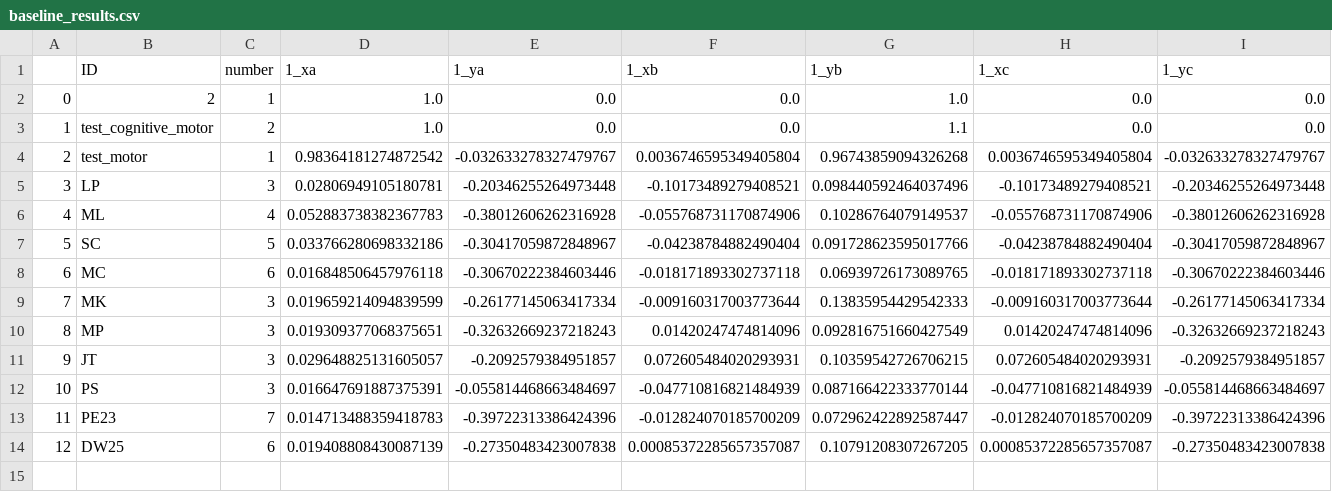
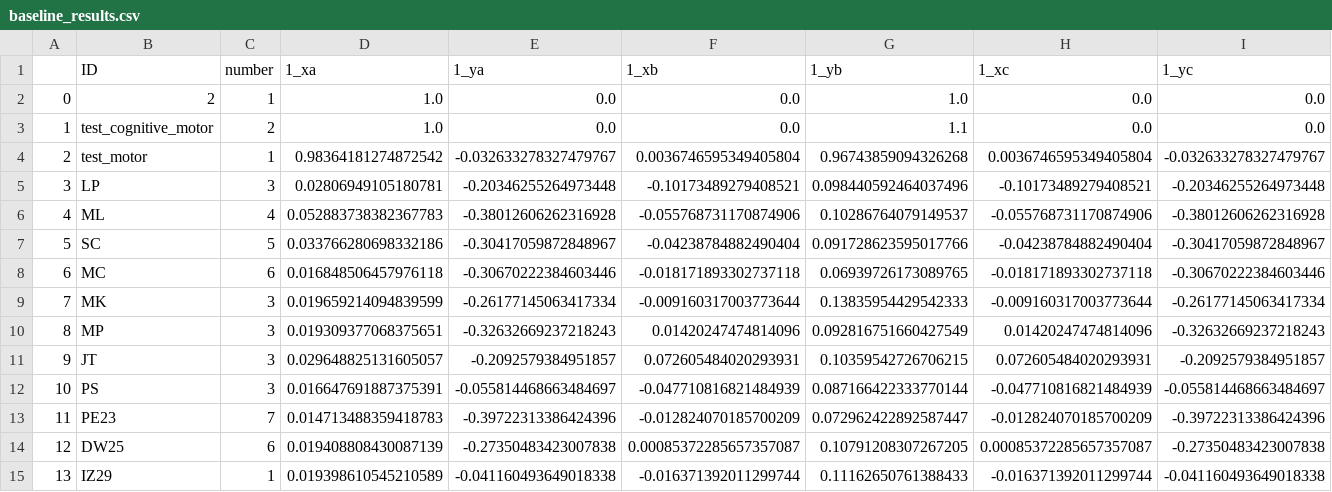
Before and after one commit to BrainTech/openbci, a CSV file: exps/ventures/data/baseline_results.csv, drawn as a sheet; only a part is shown; rows hold the shown columns only; the diff names each change by its address in the sheet, - before the commit and + after, or states it on an @@ line.

Commit message:
add training session data user: IZ29

```diff
--- a/exps/ventures/data/baseline_results.csv
+++ b/exps/ventures/data/baseline_results.csv
+row 15: 13 | IZ29 | 1 | 0.019398610545210589 | -0.041160493649018338 | -0.016371392011299744 | 0.11162650761388433 | -0.016371392011299744 | -0.041160493649018338
```
Also changed, not shown: exps/ventures/data/calibration_results.csv, exps/ventures/data/calibration_results_2.csv.
